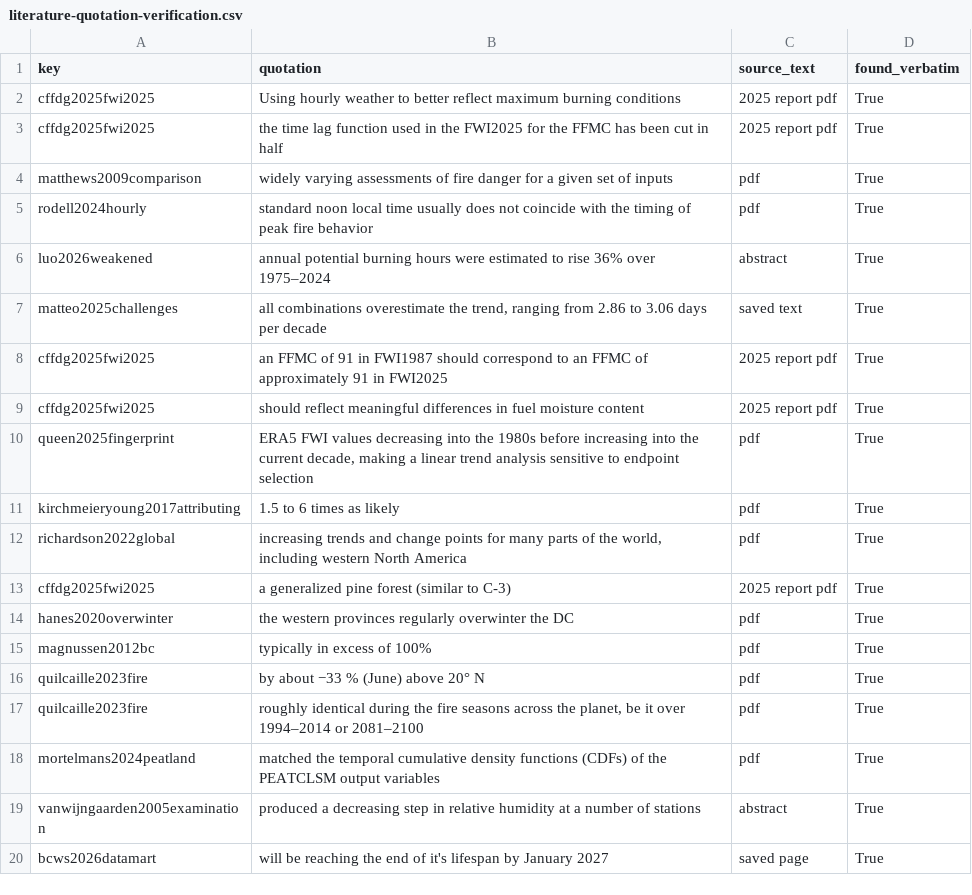
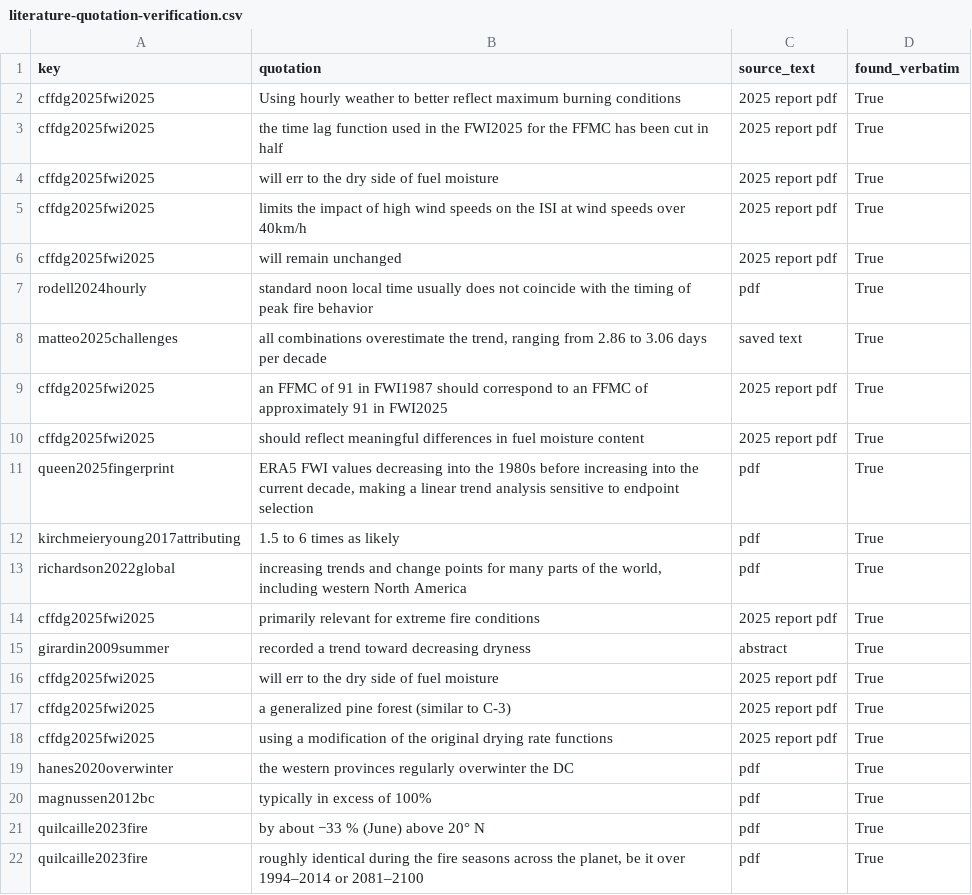
Before and after one commit to seamusrobertmurphy/forest-fire-index-trends, a CSV file: 02.inputs/derived/literature-quotation-verification.csv, drawn as a sheet; only a part is shown; the shorter side is filled out with more unchanged rows.

```diff
--- a/02.inputs/derived/literature-quotation-verification.csv
+++ b/02.inputs/derived/literature-quotation-verification.csv
@@ -3,5 +3,6 @@ cffdg2025fwi2025,Using hourly weather to better reflect maximum burning conditio
 cffdg2025fwi2025,the time lag function used in the FWI2025 for the FFMC has been cut in half,2025 report pdf,True
-matthews2009comparison,widely varying assessments of fire danger for a given set of inputs,pdf,True
+cffdg2025fwi2025,will err to the dry side of fuel moisture,2025 report pdf,True
+cffdg2025fwi2025,limits the impact of high wind speeds on the ISI at wind speeds over 40km/h,2025 report pdf,True
+cffdg2025fwi2025,will remain unchanged,2025 report pdf,True
 rodell2024hourly,standard noon local time usually does not coincide with the timing of peak fire behavior,pdf,True
-luo2026weakened,annual potential burning hours were estimated to rise 36% over 1975–2024,abstract,True
 matteo2025challenges,"all combinations overestimate the trend, ranging from 2.86 to 3.06 days per decade",saved text,True
@@ -12,3 +13,7 @@ kirchmeieryoung2017attributing,1.5 to 6 times as likely,pdf,True
 richardson2022global,"increasing trends and change points for many parts of the world, including western North America",pdf,True
+cffdg2025fwi2025,primarily relevant for extreme fire conditions,2025 report pdf,True
+girardin2009summer,recorded a trend toward decreasing dryness,abstract,True
+cffdg2025fwi2025,will err to the dry side of fuel moisture,2025 report pdf,True
 cffdg2025fwi2025,a generalized pine forest (similar to C-3),2025 report pdf,True
+cffdg2025fwi2025,using a modification of the original drying rate functions,2025 report pdf,True
 hanes2020overwinter,the western provinces regularly overwinter the DC,pdf,True
```
Also changed, not shown: 02.inputs/derived/review-attributes.csv, 03.outputs/detectability.csv, 22 other files.
